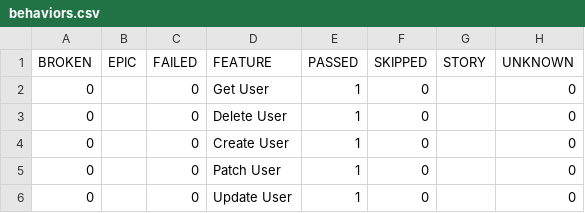
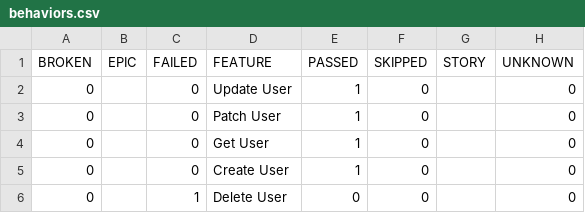
Before and after one commit to ITTVaidantGarg/Reqres-Api-GithubAction2, a CSV file: automated/data/behaviors.csv, drawn as a sheet.

```diff
--- a/automated/data/behaviors.csv
+++ b/automated/data/behaviors.csv
@@ -1,6 +1,6 @@
 "BROKEN","EPIC","FAILED","FEATURE","PASSED","SKIPPED","STORY","UNKNOWN"
+"0","","0","Update User","1","0","","0"
+"0","","0","Patch User","1","0","","0"
 "0","","0","Get User","1","0","","0"
-"0","","0","Delete User","1","0","","0"
 "0","","0","Create User","1","0","","0"
-"0","","0","Patch User","1","0","","0"
-"0","","0","Update User","1","0","","0"
+"0","","1","Delete User","0","0","","0"
```
Also changed, not shown: automated/data/suites.csv, 31 other files.
